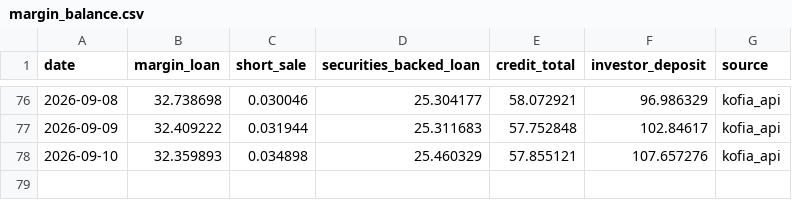
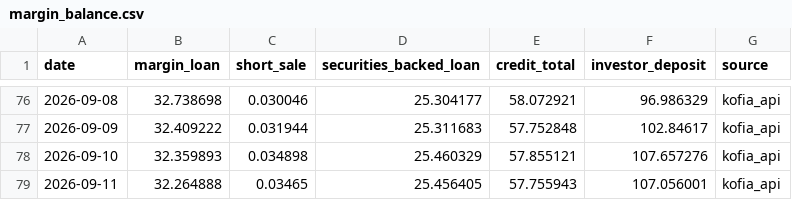
Before and after one commit to louco999/korea-margin-tracker, a CSV file: data/margin_balance.csv, drawn as a sheet; only a part is shown, gaps mark what is left out.

```diff
--- a/data/margin_balance.csv
+++ b/data/margin_balance.csv
@@ -78 +78,2 @@ date,margin_loan,short_sale,securities_backed_loan,credit_total,investor_deposit
 2026-09-10,32.359893,0.034898,25.460329,57.855121,107.657276,kofia_api
+2026-09-11,32.264888,0.03465,25.456405,57.755943,107.056001,kofia_api
```
Also changed, not shown: 3 other files.
